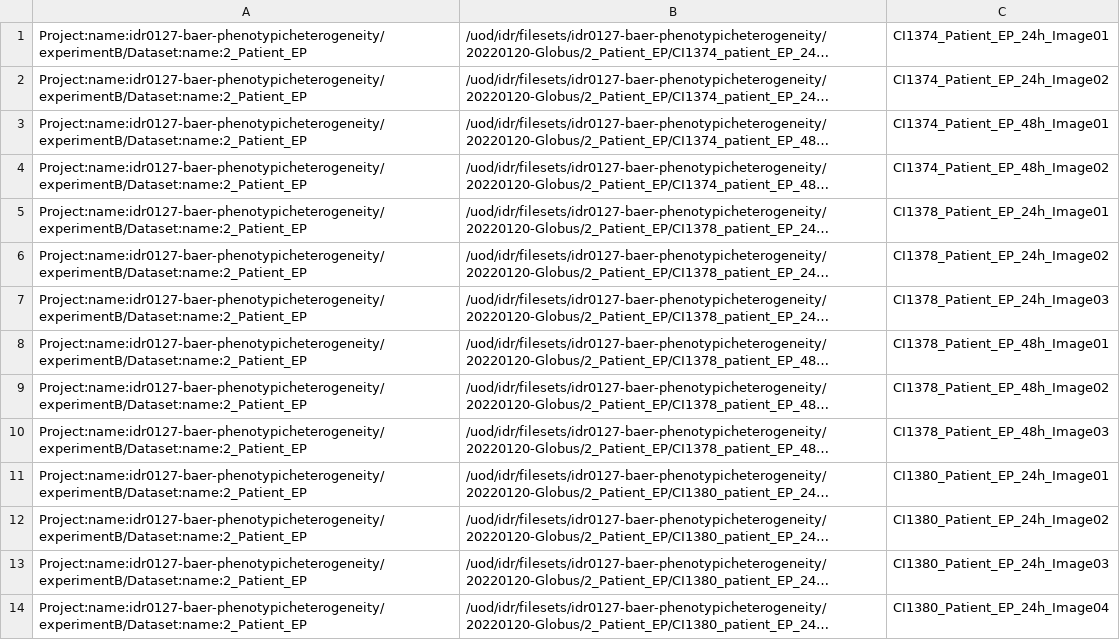
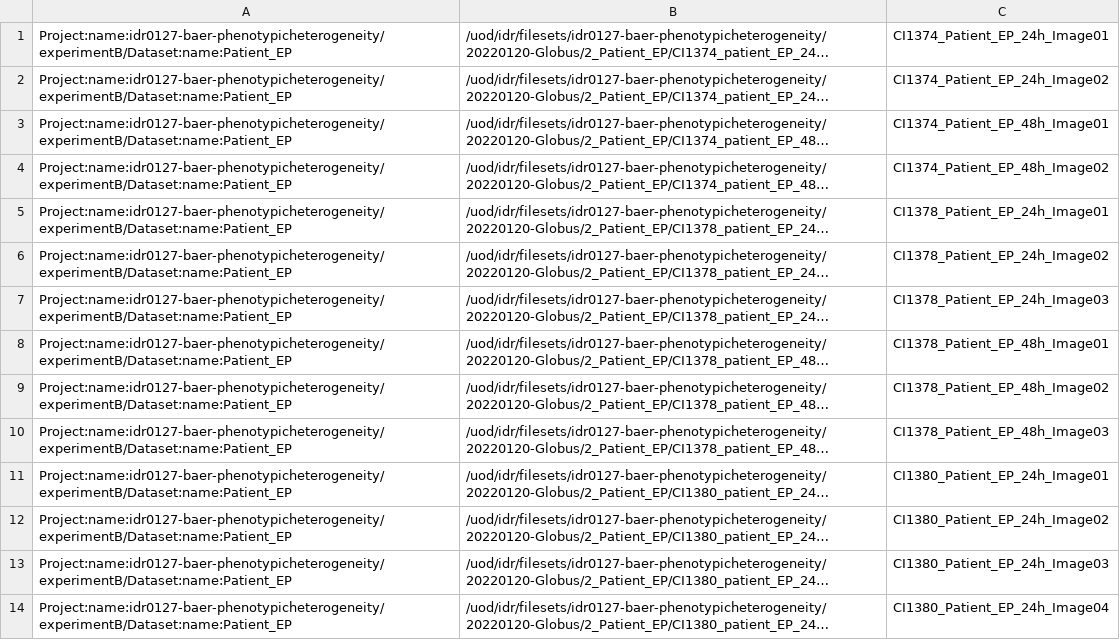
Before and after one commit to IDR/idr0127-baer-phenotypicheterogeneity, a TSV file: experimentB/idr0127-experimentB-filePaths.tsv, drawn as a sheet; only a part is shown; long unchanged cells end in …; the diff covers the shown part only; the diff names each change by its address in the sheet, - before the commit and + after, or states it on an @@ line.

Commit message:
Fix Dataset Name for experimentB

```diff
--- a/experimentB/idr0127-experimentB-filePaths.tsv
+++ b/experimentB/idr0127-experimentB-filePaths.tsv
-A1:A14: Project:name:idr0127-baer-phenotypicheterogeneity/experimentB/Dataset:name:2_Patient_EP
+A1:A14: Project:name:idr0127-baer-phenotypicheterogeneity/experimentB/Dataset:name:Patient_EP
```
Also changed, not shown: 38 edited cells elsewhere in this file.
